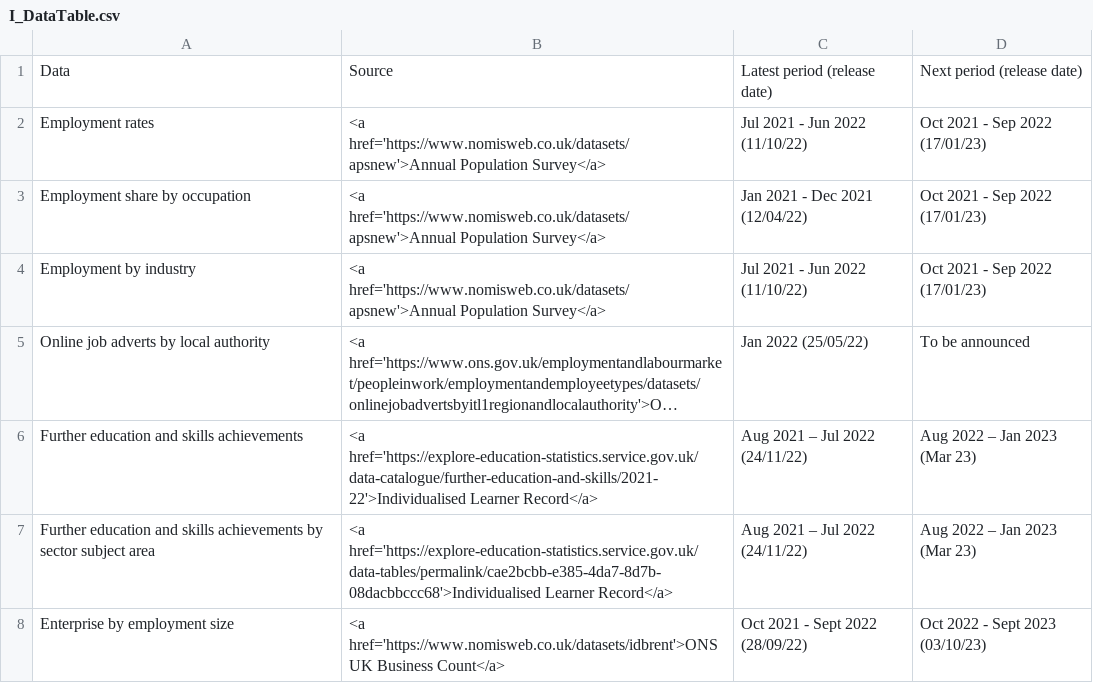
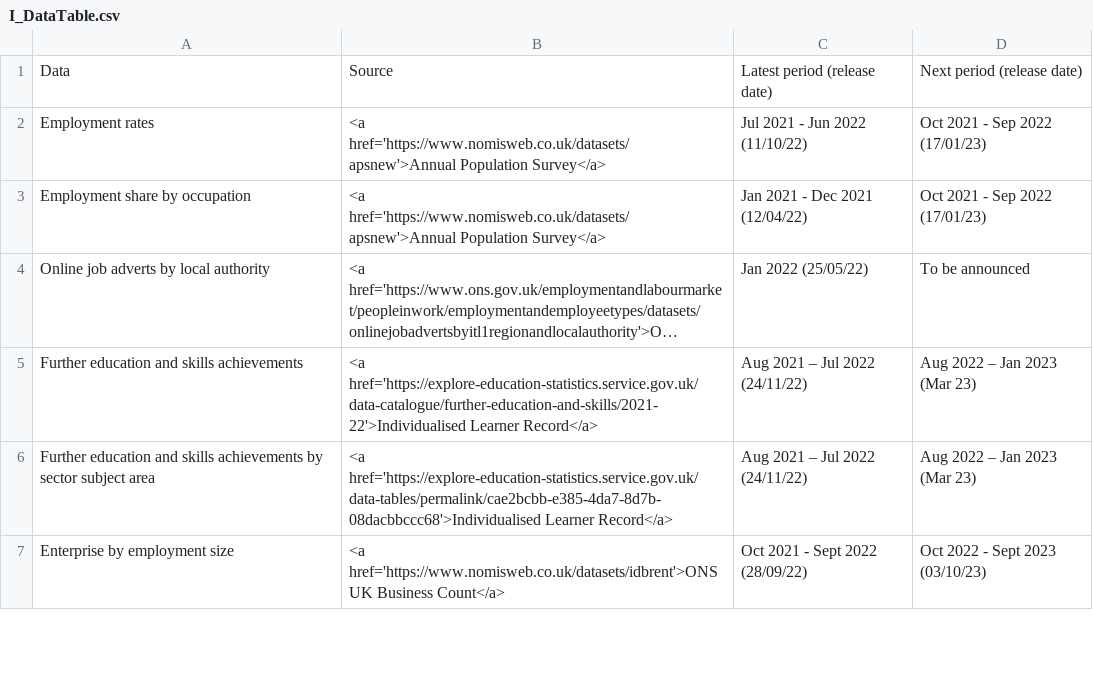
Before and after one commit to dfe-analytical-services/lsip_dashboard, a CSV file: Data/AppData/I_DataTable.csv, drawn as a sheet; only a part is shown; long unchanged cells end in …; the diff names each change by its address in the sheet, - before the commit and + after, or states it on an @@ line.

```diff
--- a/Data/AppData/I_DataTable.csv
+++ b/Data/AppData/I_DataTable.csv
-row 4: Employment by industry | <a href='https://www.nomisweb.co.uk/datasets/apsnew'>Annual Population Survey</a> | Jul 2021 - Jun 2022 (11/10/22) | Oct 2021 - Sep 2022 (17/01/23)
```
Also changed, not shown: 11 other files.
